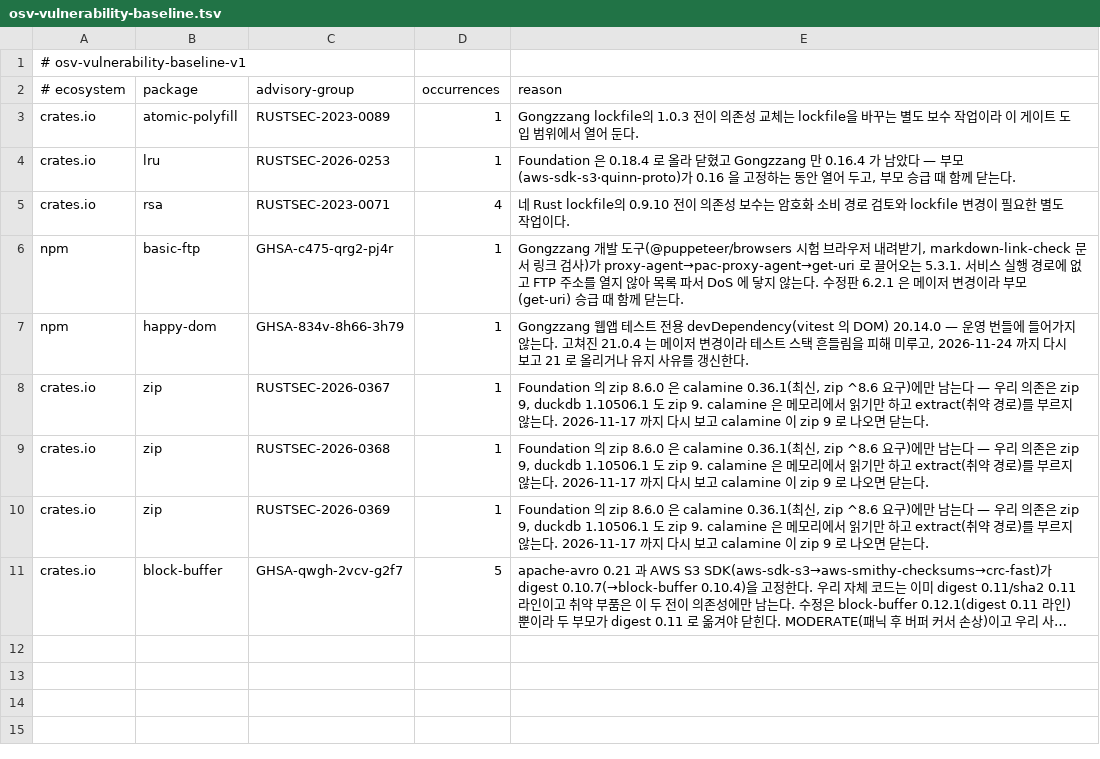
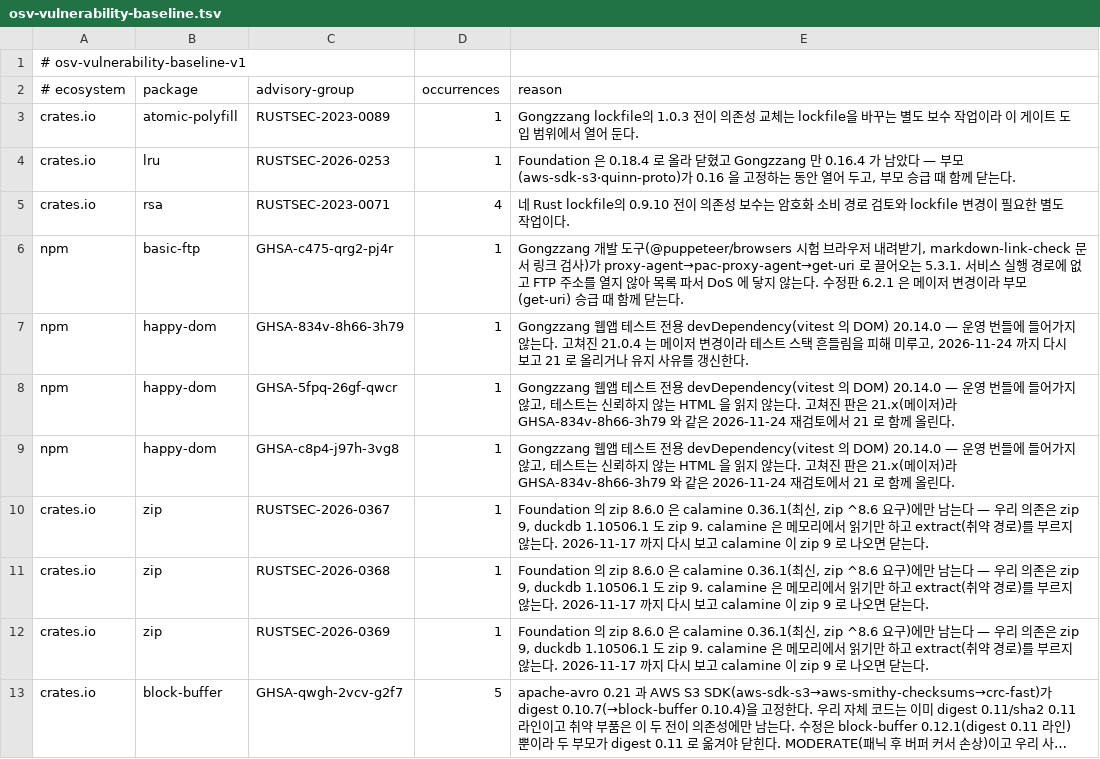
Before and after one commit to perfectory-inc/perfectory-public, a TSV file: tools/osv-vulnerability-baseline.tsv, drawn as a sheet; long unchanged cells end in …; the diff names each change by its address in the sheet, - before the commit and + after, or states it on an @@ line.

```diff
--- a/tools/osv-vulnerability-baseline.tsv
+++ b/tools/osv-vulnerability-baseline.tsv
+row 8: npm | happy-dom | GHSA-5fpq-26gf-qwcr | 1 | Gongzzang 웹앱 테스트 전용 devDependency(vitest 의 DOM) 20.14.0 — 운영 번들에 들어가지 않고, 테스트는 신뢰하지 않는 HTML 을 읽지 않는다. 고쳐진 판은 21.x(메이저)라 GHSA-834v-8h66-3h79 와 같은 2026-11-24 재검토에서 21 로 함께 올린다.
+row 9: npm | happy-dom | GHSA-c8p4-j97h-3vg8 | 1 | Gongzzang 웹앱 테스트 전용 devDependency(vitest 의 DOM) 20.14.0 — 운영 번들에 들어가지 않고, 테스트는 신뢰하지 않는 HTML 을 읽지 않는다. 고쳐진 판은 21.x(메이저)라 GHSA-834v-8h66-3h79 와 같은 2026-11-24 재검토에서 21 로 함께 올린다.
```
